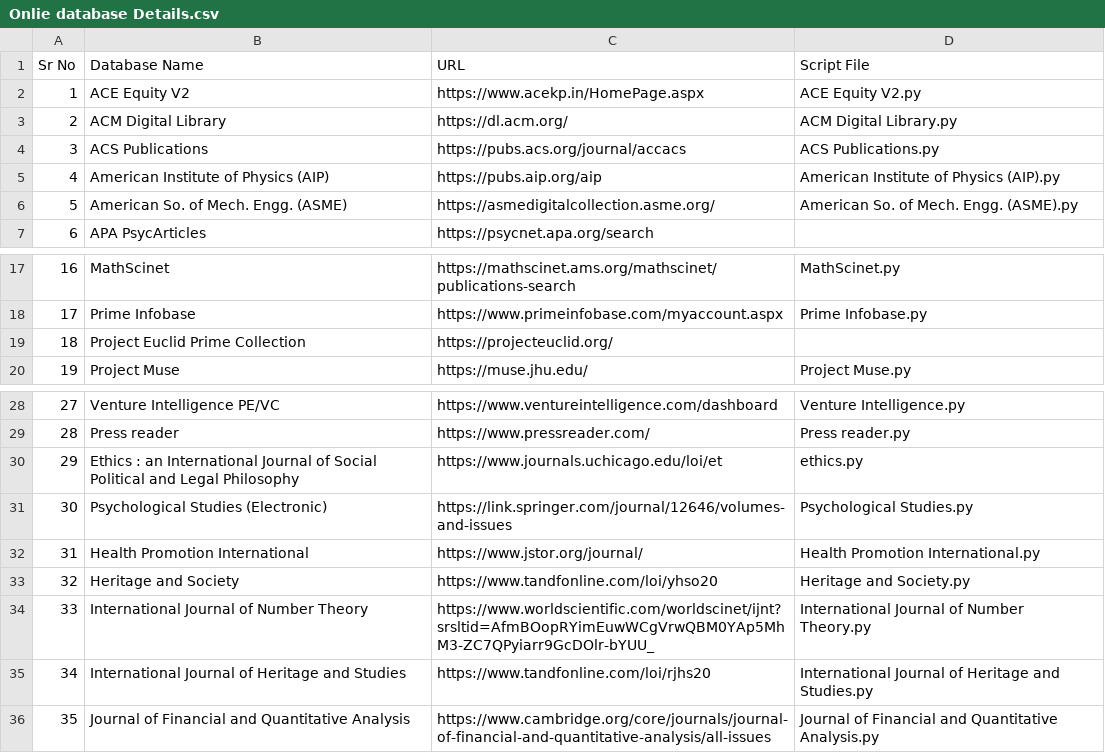
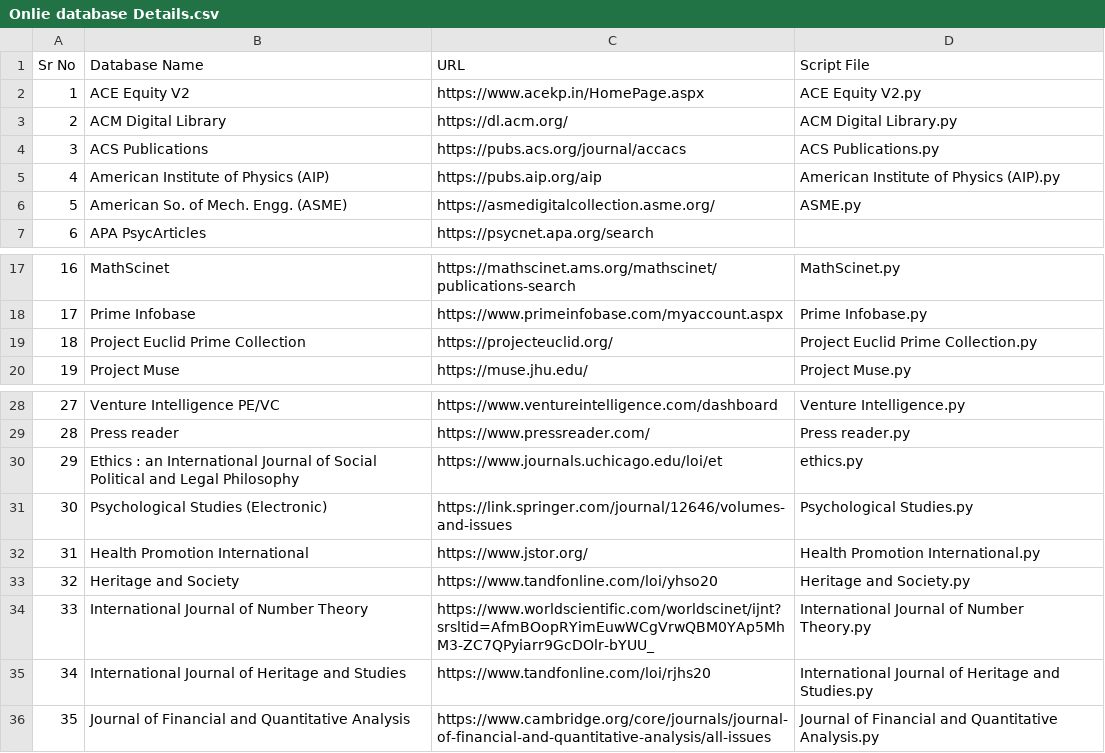
Before and after one commit to varun0406/Online-Database-tool, a CSV file: Onlie database Details.csv, drawn as a sheet; only a part is shown, gaps mark what is left out.

```diff
--- a/Onlie database Details.csv
+++ b/Onlie database Details.csv
@@ -5,3 +5,3 @@
 4,American Institute of Physics (AIP),https://pubs.aip.org/aip,American Institute of Physics (AIP).py
-5,American So. of Mech. Engg. (ASME),https://asmedigitalcollection.asme.org/,American So. of Mech. Engg. (ASME).py
+5,American So. of Mech. Engg. (ASME),https://asmedigitalcollection.asme.org/,ASME.py
 6,APA PsycArticles,https://psycnet.apa.org/search,
@@ -18,3 +18,3 @@
 17,Prime Infobase,https://www.primeinfobase.com/myaccount.aspx,Prime Infobase.py
-18,Project Euclid Prime Collection,https://projecteuclid.org/,
+18,Project Euclid Prime Collection,https://projecteuclid.org/,Project Euclid Prime Collection.py
 19,Project Muse,https://muse.jhu.edu/,Project Muse.py
@@ -31,3 +31,3 @@
 30,Psychological Studies (Electronic),https://link.springer.com/journal/12646/volumes-and-issues,Psychological Studies.py
-31,Health Promotion International,https://www.jstor.org/journal/,Health Promotion International.py
+31,Health Promotion International,https://www.jstor.org/,Health Promotion International.py
 32,Heritage and Society,https://www.tandfonline.com/loi/yhso20,Heritage and Society.py
```
Also changed, not shown: 52 other files.
